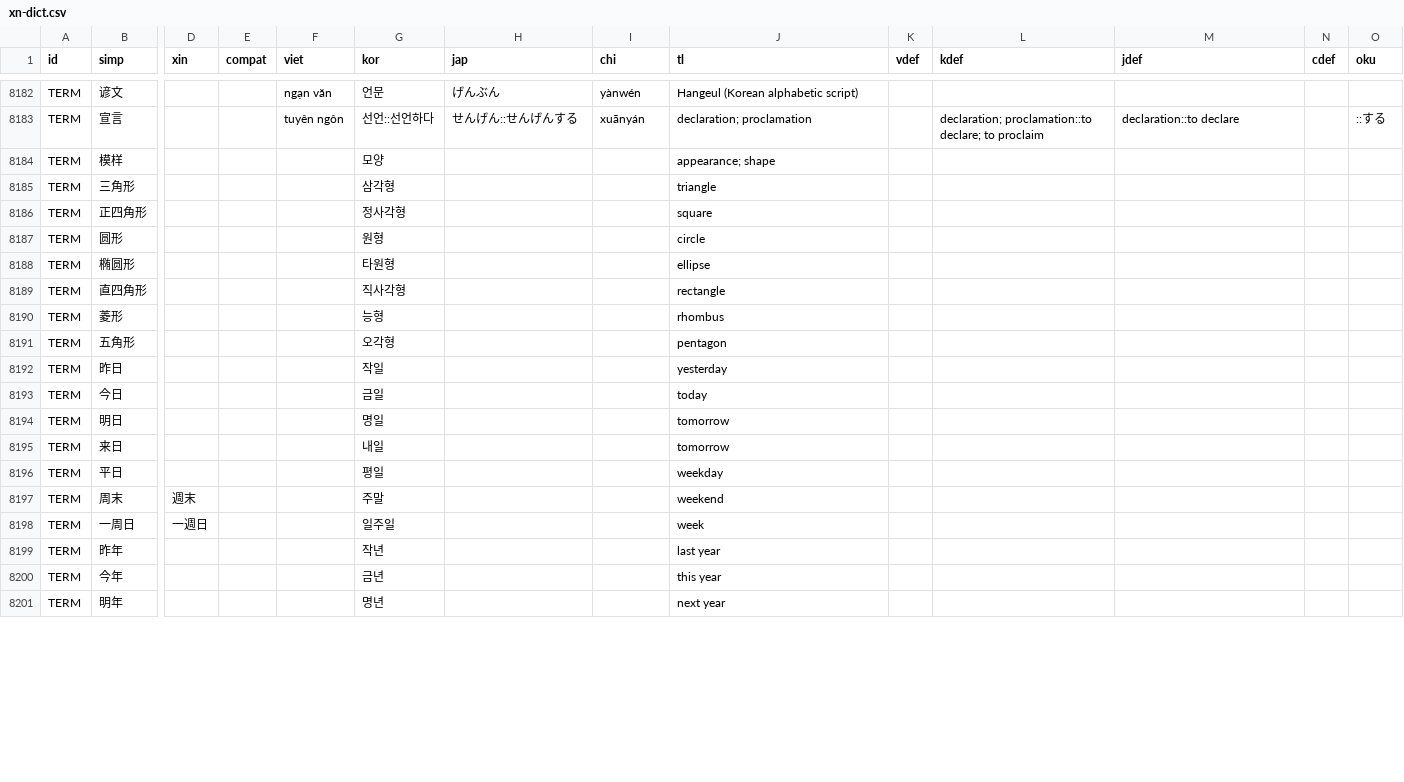
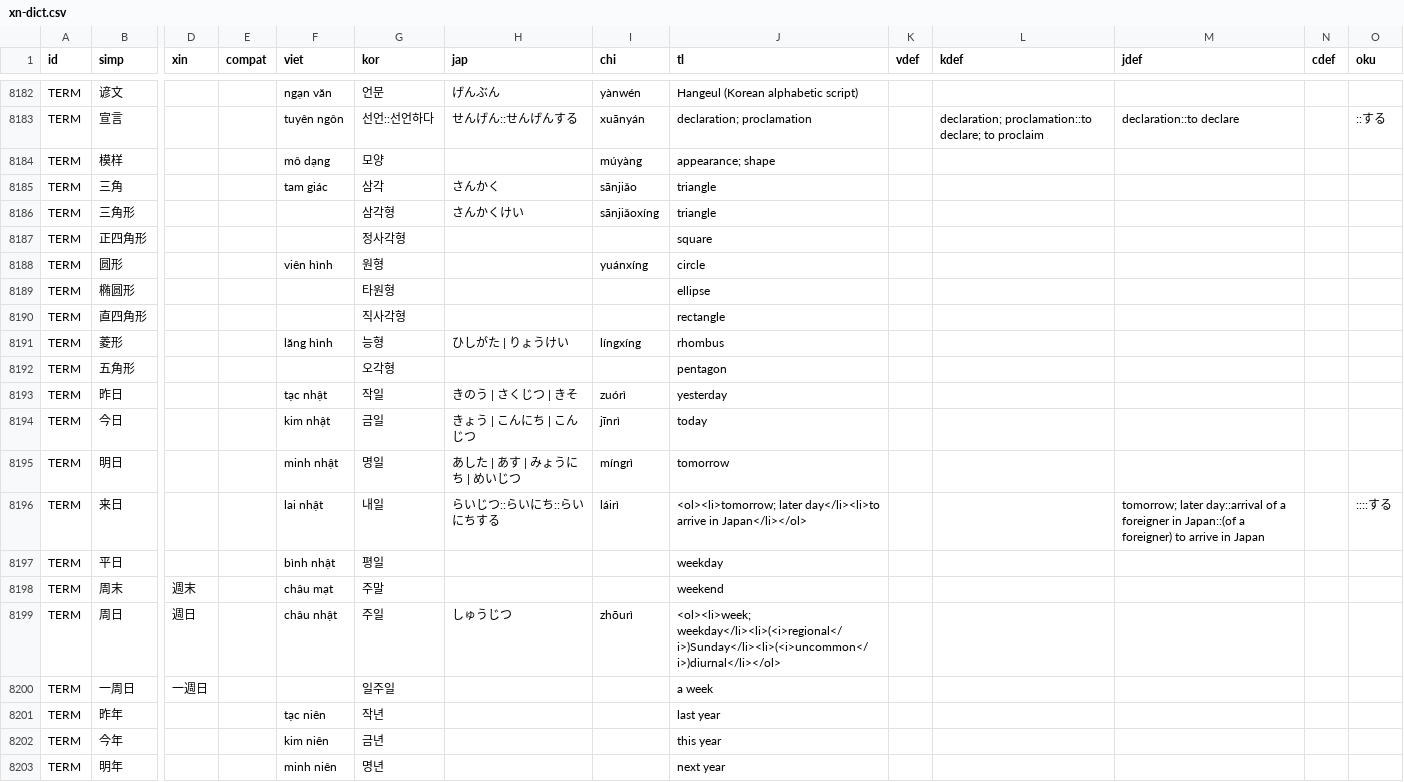
Before and after one commit to EricL22/EricL22.github.io, a CSV file: assets/data/xn-dict.csv, drawn as a sheet; only a part is shown, gaps mark what is left out; addresses are those after the commit; rows hold the shown columns only; the diff covers the shown part only; the diff names each change by its address in the sheet, - before the commit and + after, or states it on an @@ line.

```diff
--- a/assets/data/xn-dict.csv
+++ b/assets/data/xn-dict.csv
-F8184 (viet): (empty)
+F8184 (viet): mô dạng
-I8184 (chi): (empty)
+I8184 (chi): múyàng
+row 8185: TERM | 三角 |  |  | tam giác | 삼각 | さんかく | sānjiǎo | triangle
-H8186 (jap): (empty)
+H8186 (jap): さんかくけい
-I8186 (chi): (empty)
+I8186 (chi): sānjiǎoxíng
-F8188 (viet): (empty)
+F8188 (viet): viên hình
-I8188 (chi): (empty)
+I8188 (chi): yuánxíng
-F8191 (viet): (empty)
+F8191 (viet): lăng hình
-H8191 (jap): (empty)
+H8191 (jap): ひしがた | りょうけい
-I8191 (chi): (empty)
+I8191 (chi): língxíng
-F8193 (viet): (empty)
+F8193 (viet): tạc nhật
-H8193 (jap): (empty)
+H8193 (jap): きのう | さくじつ | きそ
-I8193 (chi): (empty)
+I8193 (chi): zuórì
-F8194 (viet): (empty)
+F8194 (viet): kim nhật
-H8194 (jap): (empty)
+H8194 (jap): きょう | こんにち | こんじつ
-I8194 (chi): (empty)
+I8194 (chi): jīnrì
-F8195 (viet): (empty)
+F8195 (viet): minh nhật
-H8195 (jap): (empty)
+H8195 (jap): あした | あす | みょうにち | めいじつ
-I8195 (chi): (empty)
+I8195 (chi): míngrì
-F8196 (viet): (empty)
+F8196 (viet): lai nhật
-H8196 (jap): (empty)
+H8196 (jap): らいじつ::らいにち::らいにちする
-I8196 (chi): (empty)
+I8196 (chi): láirì
-J8196 (tl): tomorrow
+J8196 (tl): <ol><li>tomorrow; later day</li><li>to arrive in Japan</li></ol>
-M8196 (jdef): (empty)
+M8196 (jdef): tomorrow; later day::arrival of a foreigner in Japan::(of a foreigner) to arrive in Japan
-O8196 (oku): (empty)
+O8196 (oku): ::::する
-F8197 (viet): (empty)
+F8197 (viet): bình nhật
-F8198 (viet): (empty)
+F8198 (viet): châu mạt
+row 8199: TERM | 周日 | 週日 |  | châu nhật | 주일 | しゅうじつ | zhōurì | <ol><li>week; weekday</li><li>(<i>regional</i>)Sunday</li><li>(<i>uncommon</i>)diurnal</li></ol>
-J8200 (tl): week
+J8200 (tl): a week
-F8201 (viet): (empty)
+F8201 (viet): tạc niên
-F8202 (viet): (empty)
+F8202 (viet): kim niên
-F8203 (viet): (empty)
+F8203 (viet): minh niên
```
Also changed, not shown: 8 added rows and 1 edited cell elsewhere in this file.
